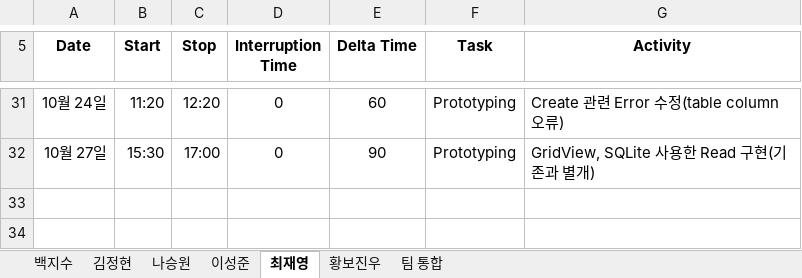
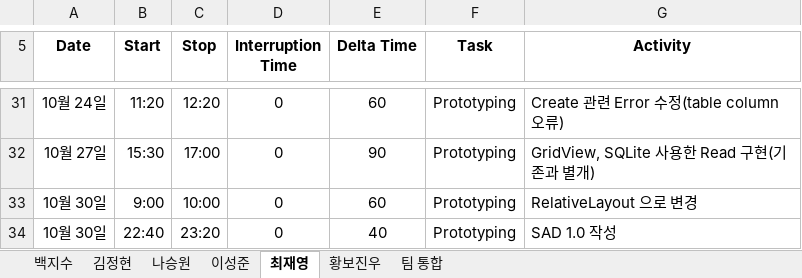
Before and after one commit to paekjisoo/babalzza, an Excel workbook: Project Planning/1_3_PSP_Sheet.xlsx, sheet 최재영, drawn as a sheet; only a part is shown, gaps mark what is left out; values as stored, in another font and other column widths than the file's, no borders; the diff names each change by its address in the sheet, - before the commit and + after, or states it on an @@ line.

Commit message:
최재영 PSP 수정

```diff
--- a/Project Planning/1_3_PSP_Sheet.xlsx (sheet 최재영)
+++ b/Project Planning/1_3_PSP_Sheet.xlsx (sheet 최재영)
+row 33: 10월 30일 | 9:00 | 10:00 | 0 | 60 | Prototyping | RelativeLayout 으로 변경
+row 34: 10월 30일 | 22:40 | 23:20 | 0 | 40 | Prototyping | SAD 1.0 작성
```
